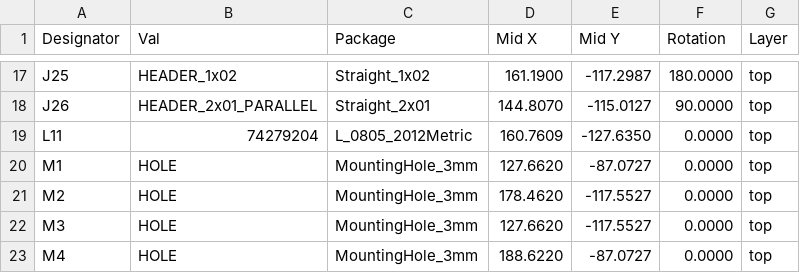
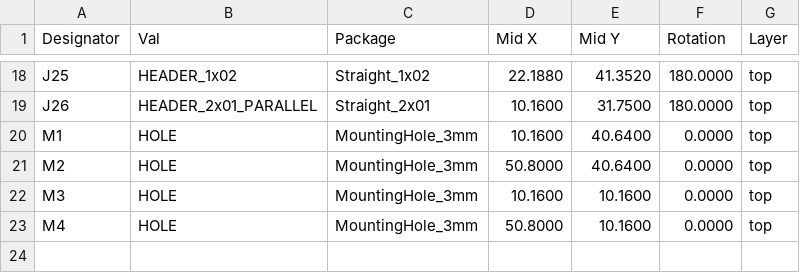
Before and after one commit to mlab-modules/ISM03, a CSV file: hw/cam_profi/assembly/gerbers/PnP/ISM03_cpl_top_pos.csv, drawn as a sheet; only a part is shown, gaps mark what is left out; the diff covers the shown part only.

```diff
--- a/hw/cam_profi/assembly/gerbers/PnP/ISM03_cpl_top_pos.csv
+++ b/hw/cam_profi/assembly/gerbers/PnP/ISM03_cpl_top_pos.csv
@@ -17,7 +18,6 @@ Designator,Val,Package,Mid X,Mid Y,Rotation,Layer
-"J25","HEADER_1x02","Straight_1x02",161.1900,-117.2987,180.0000,top
-"J26","HEADER_2x01_PARALLEL","Straight_2x01",144.8070,-115.0127,90.0000,top
-"L11","74279204","L_0805_2012Metric",160.7609,-127.6350,0.0000,top
-"M1","HOLE","MountingHole_3mm",127.6620,-87.0727,0.0000,top
-"M2","HOLE","MountingHole_3mm",178.4620,-117.5527,0.0000,top
-"M3","HOLE","MountingHole_3mm",127.6620,-117.5527,0.0000,top
-"M4","HOLE","MountingHole_3mm",188.6220,-87.0727,0.0000,top
+"J25","HEADER_1x02","Straight_1x02",22.1880,41.3520,180.0000,top
+"J26","HEADER_2x01_PARALLEL","Straight_2x01",10.1600,31.7500,180.0000,top
+"M1","HOLE","MountingHole_3mm",10.1600,40.6400,0.0000,top
+"M2","HOLE","MountingHole_3mm",50.8000,40.6400,0.0000,top
+"M3","HOLE","MountingHole_3mm",10.1600,10.1600,0.0000,top
+"M4","HOLE","MountingHole_3mm",50.8000,10.1600,0.0000,top
```
Also changed, not shown: 1 added row and 35 edited cells elsewhere in this file, hw/cam_profi/assembly/ISM03-bom.csv, hw/cam_profi/assembly/ISM03-bom_nogroup.csv, 41 other files.
